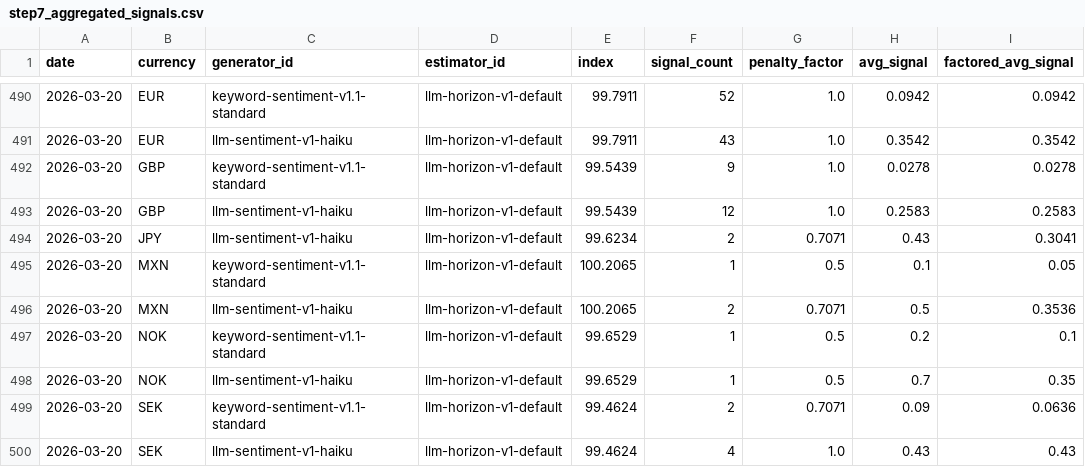
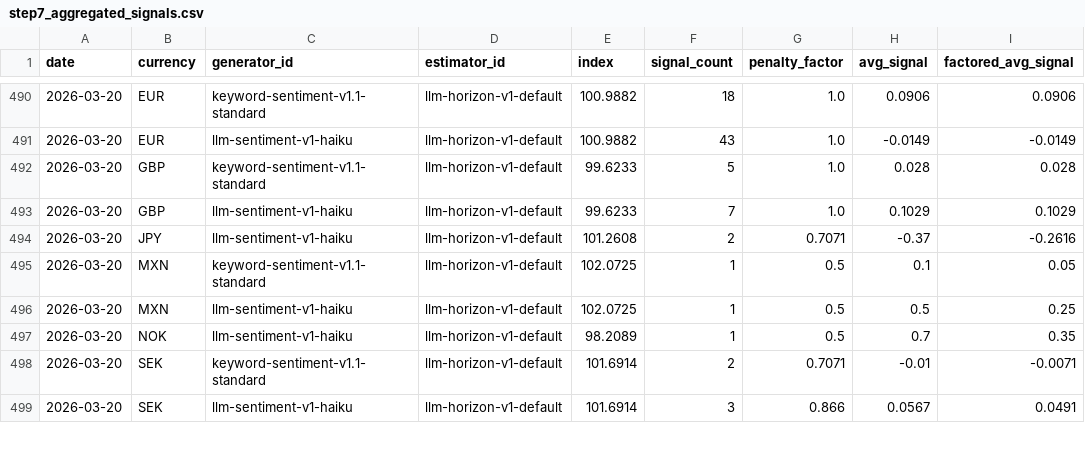
Before and after one commit to michaeldowd2/nanopages, a CSV file: fx-dashboard/site_data/step7_aggregated_signals.csv, drawn as a sheet; only a part is shown, gaps mark what is left out; the diff covers the shown part only.

```diff
--- a/fx-dashboard/site_data/step7_aggregated_signals.csv
+++ b/fx-dashboard/site_data/step7_aggregated_signals.csv
@@ -490,11 +490,10 @@ date,currency,generator_id,estimator_id,index,signal_count,penalty_factor,avg_si
-2026-03-20,EUR,keyword-sentiment-v1.1-standard,llm-horizon-v1-default,99.7911,52,1.0,0.0942,0.0942
-2026-03-20,EUR,llm-sentiment-v1-haiku,llm-horizon-v1-default,99.7911,43,1.0,0.3542,0.3542
-2026-03-20,GBP,keyword-sentiment-v1.1-standard,llm-horizon-v1-default,99.5439,9,1.0,0.0278,0.0278
-2026-03-20,GBP,llm-sentiment-v1-haiku,llm-horizon-v1-default,99.5439,12,1.0,0.2583,0.2583
-2026-03-20,JPY,llm-sentiment-v1-haiku,llm-horizon-v1-default,99.6234,2,0.7071,0.43,0.3041
-2026-03-20,MXN,keyword-sentiment-v1.1-standard,llm-horizon-v1-default,100.2065,1,0.5,0.1,0.05
-2026-03-20,MXN,llm-sentiment-v1-haiku,llm-horizon-v1-default,100.2065,2,0.7071,0.5,0.3536
-2026-03-20,NOK,keyword-sentiment-v1.1-standard,llm-horizon-v1-default,99.6529,1,0.5,0.2,0.1
-2026-03-20,NOK,llm-sentiment-v1-haiku,llm-horizon-v1-default,99.6529,1,0.5,0.7,0.35
-2026-03-20,SEK,keyword-sentiment-v1.1-standard,llm-horizon-v1-default,99.4624,2,0.7071,0.09,0.0636
-2026-03-20,SEK,llm-sentiment-v1-haiku,llm-horizon-v1-default,99.4624,4,1.0,0.43,0.43
+2026-03-20,EUR,keyword-sentiment-v1.1-standard,llm-horizon-v1-default,100.9882,18,1.0,0.0906,0.0906
+2026-03-20,EUR,llm-sentiment-v1-haiku,llm-horizon-v1-default,100.9882,43,1.0,-0.0149,-0.0149
+2026-03-20,GBP,keyword-sentiment-v1.1-standard,llm-horizon-v1-default,99.6233,5,1.0,0.028,0.028
+2026-03-20,GBP,llm-sentiment-v1-haiku,llm-horizon-v1-default,99.6233,7,1.0,0.1029,0.1029
+2026-03-20,JPY,llm-sentiment-v1-haiku,llm-horizon-v1-default,101.2608,2,0.7071,-0.37,-0.2616
+2026-03-20,MXN,keyword-sentiment-v1.1-standard,llm-horizon-v1-default,102.0725,1,0.5,0.1,0.05
+2026-03-20,MXN,llm-sentiment-v1-haiku,llm-horizon-v1-default,102.0725,1,0.5,0.5,0.25
+2026-03-20,NOK,llm-sentiment-v1-haiku,llm-horizon-v1-default,98.2089,1,0.5,0.7,0.35
+2026-03-20,SEK,keyword-sentiment-v1.1-standard,llm-horizon-v1-default,101.6914,2,0.7071,-0.01,-0.0071
+2026-03-20,SEK,llm-sentiment-v1-haiku,llm-horizon-v1-default,101.6914,3,0.866,0.0567,0.0491
```
Also changed, not shown: 41 edited cells elsewhere in this file, fx-dashboard/site_data/step10_valuations.csv, fx-dashboard/site_data/step2_indices.csv, 7 other files.
